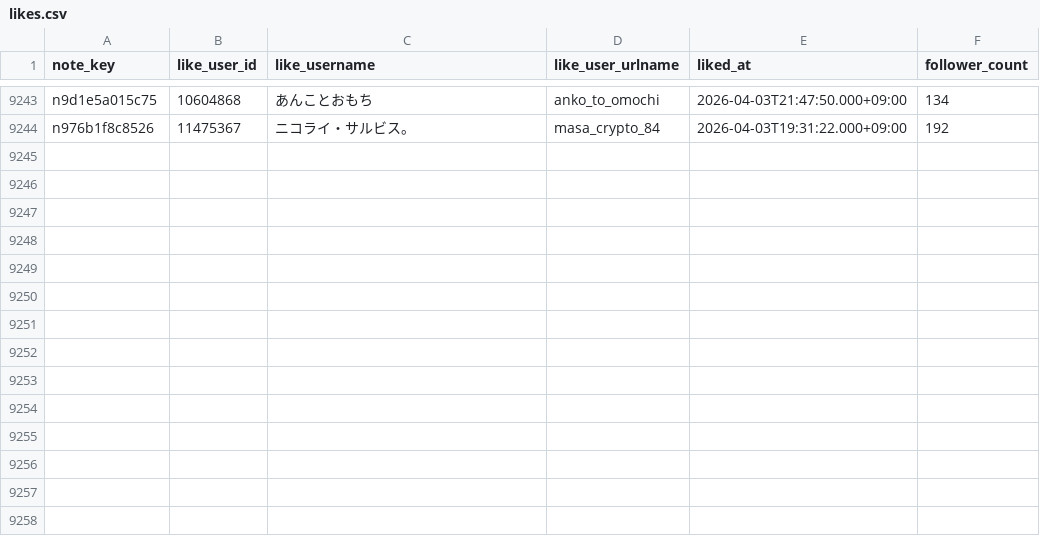
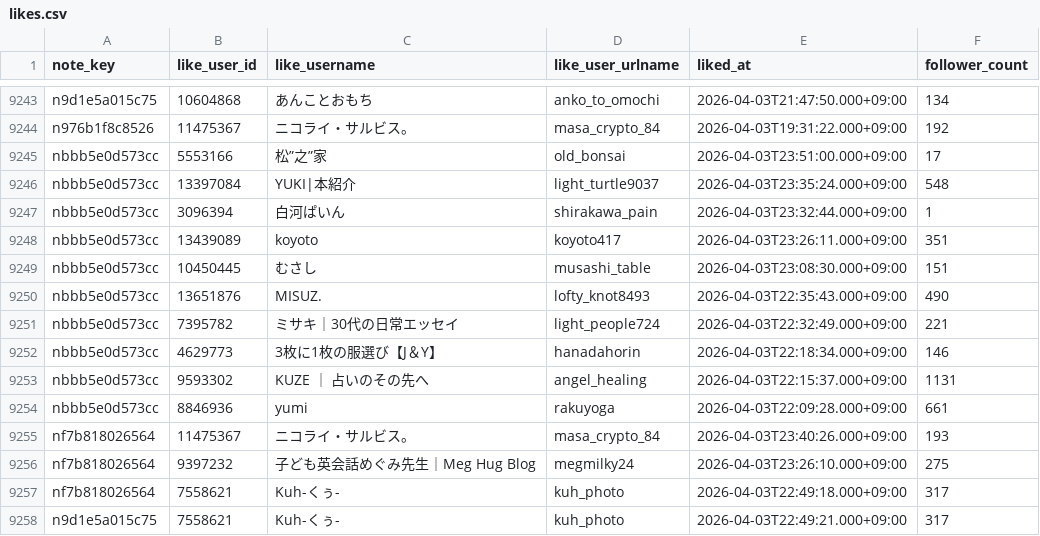
Before and after one commit to hasyamo/note-fan-board, a CSV file: data/relax_r/likes.csv, drawn as a sheet; only a part is shown, gaps mark what is left out; the diff names each change by its address in the sheet, - before the commit and + after, or states it on an @@ line.

```diff
--- a/data/relax_r/likes.csv
+++ b/data/relax_r/likes.csv
+row 9245: nbbb5e0d573cc | 5553166 | 松”之”家 | old_bonsai | 2026-04-03T23:51:00.000+09:00 | 17
+row 9246: nbbb5e0d573cc | 13397084 | YUKI|本紹介 | light_turtle9037 | 2026-04-03T23:35:24.000+09:00 | 548
+row 9247: nbbb5e0d573cc | 3096394 | 白河ぱいん | shirakawa_pain | 2026-04-03T23:32:44.000+09:00 | 1
+row 9248: nbbb5e0d573cc | 13439089 | koyoto | koyoto417 | 2026-04-03T23:26:11.000+09:00 | 351
+row 9249: nbbb5e0d573cc | 10450445 | むさし | musashi_table | 2026-04-03T23:08:30.000+09:00 | 151
+row 9250: nbbb5e0d573cc | 13651876 | MISUZ. | lofty_knot8493 | 2026-04-03T22:35:43.000+09:00 | 490
+row 9251: nbbb5e0d573cc | 7395782 | ミサキ｜30代の日常エッセイ | light_people724 | 2026-04-03T22:32:49.000+09:00 | 221
+row 9252: nbbb5e0d573cc | 4629773 | 3枚に1枚の服選び【J＆Y】 | hanadahorin | 2026-04-03T22:18:34.000+09:00 | 146
+row 9253: nbbb5e0d573cc | 9593302 | KUZE ｜ 占いのその先へ | angel_healing | 2026-04-03T22:15:37.000+09:00 | 1131
+row 9254: nbbb5e0d573cc | 8846936 | yumi | rakuyoga | 2026-04-03T22:09:28.000+09:00 | 661
+row 9255: nf7b818026564 | 11475367 | ニコライ・サルビス。 | masa_crypto_84 | 2026-04-03T23:40:26.000+09:00 | 193
+row 9256: nf7b818026564 | 9397232 | 子ども英会話めぐみ先生｜Meg Hug Blog | megmilky24 | 2026-04-03T23:26:10.000+09:00 | 275
+row 9257: nf7b818026564 | 7558621 | Kuh-くぅ- | kuh_photo | 2026-04-03T22:49:18.000+09:00 | 317
+row 9258: n9d1e5a015c75 | 7558621 | Kuh-くぅ- | kuh_photo | 2026-04-03T22:49:21.000+09:00 | 317
```
Also changed, not shown: data/crisp_chimp0823/likes.csv, data/hasyamo/likes.csv, 17 other files.
